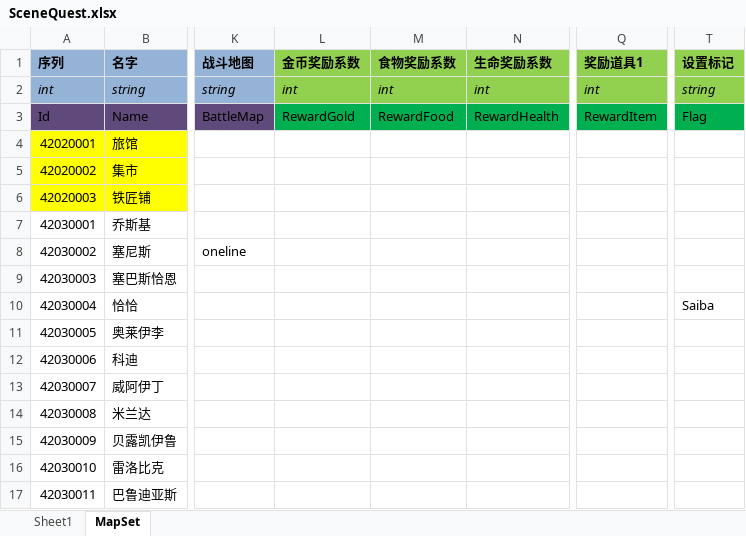
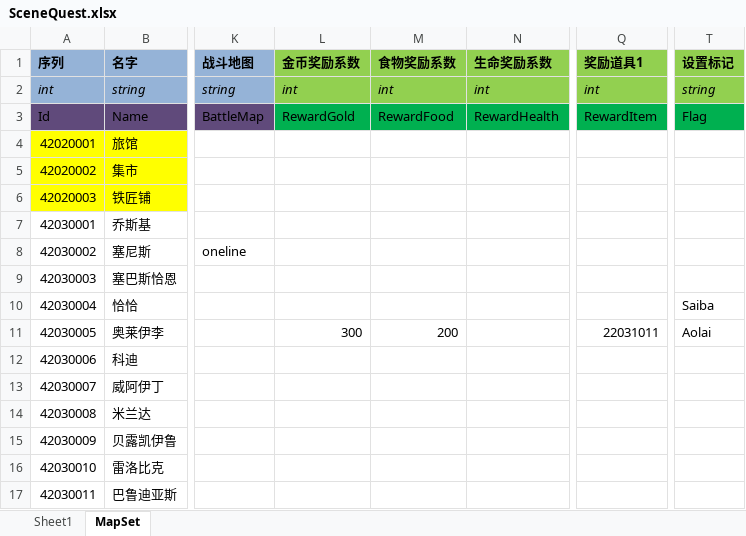
Before and after one commit to realeternia/TOMClassic, an Excel workbook: ConfigData/Xlsx/SceneQuest.xlsx, sheet MapSet, drawn as a sheet; only a part is shown, gaps mark what is left out; values as stored, in another font and other column widths than the file's, no borders; table styles not drawn; the diff names each change by its address in the sheet, - before the commit and + after, or states it on an @@ line.

Commit message:
finish the scenequest aolai

```diff
--- a/ConfigData/Xlsx/SceneQuest.xlsx (sheet MapSet)
+++ b/ConfigData/Xlsx/SceneQuest.xlsx (sheet MapSet)
-L11 (金币奖励系数): (empty)
+L11 (金币奖励系数): 300
-M11 (食物奖励系数): (empty)
+M11 (食物奖励系数): 200
-Q11 (奖励道具1): (empty)
+Q11 (奖励道具1): 22031011
-T11 (设置标记): (empty)
+T11 (设置标记): Aolai
```
Also changed, not shown: ConfigData/Xlsx/Scene.xlsx, 6 other files.
